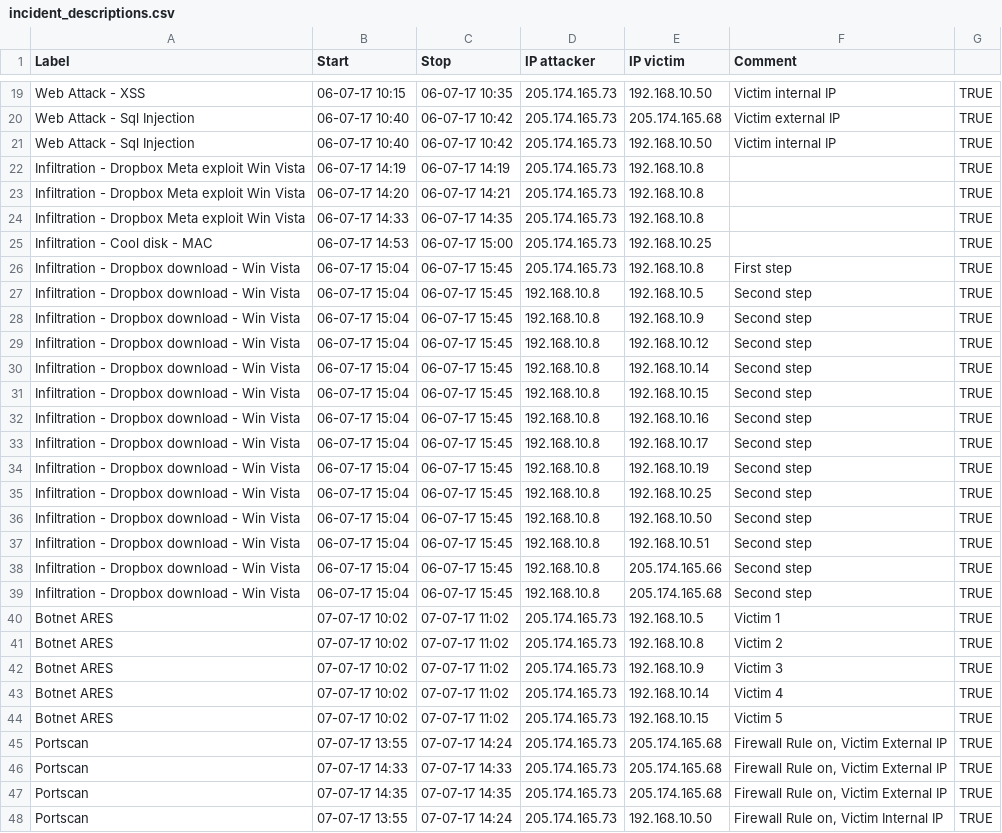
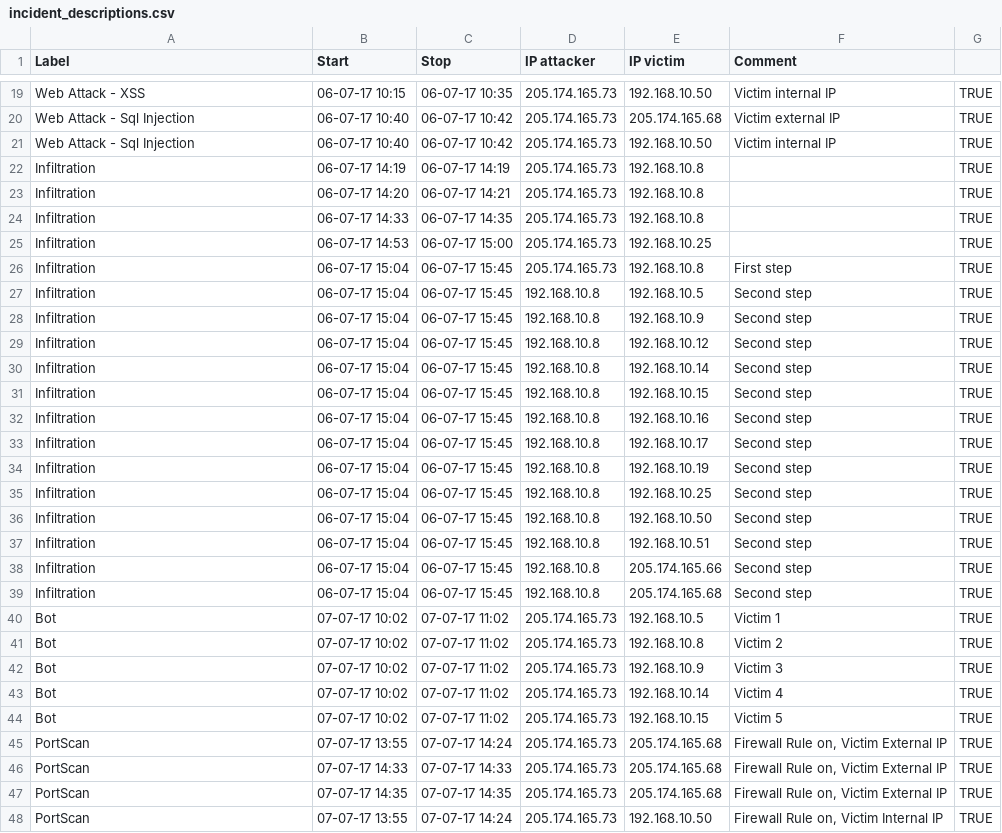
Before and after one commit to kidmose/lstm-rnn-correlation, a CSV file: preprocessing/cic-ids-2017/incident_descriptions.csv, drawn as a sheet; only a part is shown, gaps mark what is left out; the diff covers the shown part only.

```diff
--- a/preprocessing/cic-ids-2017/incident_descriptions.csv
+++ b/preprocessing/cic-ids-2017/incident_descriptions.csv
@@ -21,28 +21,28 @@ Web Attack - Sql Injection,06-07-17 10:40,06-07-17 10:42,205.174.165.73,205.174.
 Web Attack - Sql Injection,06-07-17 10:40,06-07-17 10:42,205.174.165.73,192.168.10.50,Victim internal IP,TRUE
-Infiltration - Dropbox Meta exploit Win Vista,06-07-17 14:19,06-07-17 14:19,205.174.165.73,192.168.10.8,,TRUE
-Infiltration - Dropbox Meta exploit Win Vista,06-07-17 14:20,06-07-17 14:21,205.174.165.73,192.168.10.8,,TRUE
-Infiltration - Dropbox Meta exploit Win Vista,06-07-17 14:33,06-07-17 14:35,205.174.165.73,192.168.10.8,,TRUE
-Infiltration - Cool disk - MAC,06-07-17 14:53,06-07-17 15:00,205.174.165.73,192.168.10.25,,TRUE
-Infiltration - Dropbox download - Win Vista,06-07-17 15:04,06-07-17 15:45,205.174.165.73,192.168.10.8,First step,TRUE
-Infiltration - Dropbox download - Win Vista,06-07-17 15:04,06-07-17 15:45,192.168.10.8,192.168.10.5,Second step,TRUE
-Infiltration - Dropbox download - Win Vista,06-07-17 15:04,06-07-17 15:45,192.168.10.8,192.168.10.9,Second step,TRUE
-Infiltration - Dropbox download - Win Vista,06-07-17 15:04,06-07-17 15:45,192.168.10.8,192.168.10.12,Second step,TRUE
-Infiltration - Dropbox download - Win Vista,06-07-17 15:04,06-07-17 15:45,192.168.10.8,192.168.10.14,Second step,TRUE
-Infiltration - Dropbox download - Win Vista,06-07-17 15:04,06-07-17 15:45,192.168.10.8,192.168.10.15,Second step,TRUE
-Infiltration - Dropbox download - Win Vista,06-07-17 15:04,06-07-17 15:45,192.168.10.8,192.168.10.16,Second step,TRUE
-Infiltration - Dropbox download - Win Vista,06-07-17 15:04,06-07-17 15:45,192.168.10.8,192.168.10.17,Second step,TRUE
-Infiltration - Dropbox download - Win Vista,06-07-17 15:04,06-07-17 15:45,192.168.10.8,192.168.10.19,Second step,TRUE
-Infiltration - Dropbox download - Win Vista,06-07-17 15:04,06-07-17 15:45,192.168.10.8,192.168.10.25,Second step,TRUE
-Infiltration - Dropbox download - Win Vista,06-07-17 15:04,06-07-17 15:45,192.168.10.8,192.168.10.50,Second step,TRUE
-Infiltration - Dropbox download - Win Vista,06-07-17 15:04,06-07-17 15:45,192.168.10.8,192.168.10.51,Second step,TRUE
-Infiltration - Dropbox download - Win Vista,06-07-17 15:04,06-07-17 15:45,192.168.10.8,205.174.165.66,Second step,TRUE
-Infiltration - Dropbox download - Win Vista,06-07-17 15:04,06-07-17 15:45,192.168.10.8,205.174.165.68,Second step,TRUE
-Botnet ARES,07-07-17 10:02,07-07-17 11:02,205.174.165.73,192.168.10.5,Victim 1,TRUE
-Botnet ARES,07-07-17 10:02,07-07-17 11:02,205.174.165.73,192.168.10.8,Victim 2,TRUE
-Botnet ARES,07-07-17 10:02,07-07-17 11:02,205.174.165.73,192.168.10.9,Victim 3,TRUE
-Botnet ARES,07-07-17 10:02,07-07-17 11:02,205.174.165.73,192.168.10.14,Victim 4,TRUE
-Botnet ARES,07-07-17 10:02,07-07-17 11:02,205.174.165.73,192.168.10.15,Victim 5,TRUE
-Portscan,07-07-17 13:55,07-07-17 14:24,205.174.165.73,205.174.165.68,"Firewall Rule on, Victim External IP",TRUE
-Portscan,07-07-17 14:33,07-07-17 14:33,205.174.165.73,205.174.165.68,"Firewall Rule on, Victim External IP",TRUE
-Portscan,07-07-17 14:35,07-07-17 14:35,205.174.165.73,205.174.165.68,"Firewall Rule on, Victim External IP",TRUE
-Portscan,07-07-17 13:55,07-07-17 14:24,205.174.165.73,192.168.10.50,"Firewall Rule on, Victim Internal IP",TRUE
+Infiltration,06-07-17 14:19,06-07-17 14:19,205.174.165.73,192.168.10.8,,TRUE
+Infiltration,06-07-17 14:20,06-07-17 14:21,205.174.165.73,192.168.10.8,,TRUE
+Infiltration,06-07-17 14:33,06-07-17 14:35,205.174.165.73,192.168.10.8,,TRUE
+Infiltration,06-07-17 14:53,06-07-17 15:00,205.174.165.73,192.168.10.25,,TRUE
+Infiltration,06-07-17 15:04,06-07-17 15:45,205.174.165.73,192.168.10.8,First step,TRUE
+Infiltration,06-07-17 15:04,06-07-17 15:45,192.168.10.8,192.168.10.5,Second step,TRUE
+Infiltration,06-07-17 15:04,06-07-17 15:45,192.168.10.8,192.168.10.9,Second step,TRUE
+Infiltration,06-07-17 15:04,06-07-17 15:45,192.168.10.8,192.168.10.12,Second step,TRUE
+Infiltration,06-07-17 15:04,06-07-17 15:45,192.168.10.8,192.168.10.14,Second step,TRUE
+Infiltration,06-07-17 15:04,06-07-17 15:45,192.168.10.8,192.168.10.15,Second step,TRUE
+Infiltration,06-07-17 15:04,06-07-17 15:45,192.168.10.8,192.168.10.16,Second step,TRUE
+Infiltration,06-07-17 15:04,06-07-17 15:45,192.168.10.8,192.168.10.17,Second step,TRUE
+Infiltration,06-07-17 15:04,06-07-17 15:45,192.168.10.8,192.168.10.19,Second step,TRUE
+Infiltration,06-07-17 15:04,06-07-17 15:45,192.168.10.8,192.168.10.25,Second step,TRUE
+Infiltration,06-07-17 15:04,06-07-17 15:45,192.168.10.8,192.168.10.50,Second step,TRUE
+Infiltration,06-07-17 15:04,06-07-17 15:45,192.168.10.8,192.168.10.51,Second step,TRUE
+Infiltration,06-07-17 15:04,06-07-17 15:45,192.168.10.8,205.174.165.66,Second step,TRUE
+Infiltration,06-07-17 15:04,06-07-17 15:45,192.168.10.8,205.174.165.68,Second step,TRUE
+Bot,07-07-17 10:02,07-07-17 11:02,205.174.165.73,192.168.10.5,Victim 1,TRUE
+Bot,07-07-17 10:02,07-07-17 11:02,205.174.165.73,192.168.10.8,Victim 2,TRUE
+Bot,07-07-17 10:02,07-07-17 11:02,205.174.165.73,192.168.10.9,Victim 3,TRUE
+Bot,07-07-17 10:02,07-07-17 11:02,205.174.165.73,192.168.10.14,Victim 4,TRUE
+Bot,07-07-17 10:02,07-07-17 11:02,205.174.165.73,192.168.10.15,Victim 5,TRUE
+PortScan,07-07-17 13:55,07-07-17 14:24,205.174.165.73,205.174.165.68,"Firewall Rule on, Victim External IP",TRUE
+PortScan,07-07-17 14:33,07-07-17 14:33,205.174.165.73,205.174.165.68,"Firewall Rule on, Victim External IP",TRUE
+PortScan,07-07-17 14:35,07-07-17 14:35,205.174.165.73,205.174.165.68,"Firewall Rule on, Victim External IP",TRUE
+PortScan,07-07-17 13:55,07-07-17 14:24,205.174.165.73,192.168.10.50,"Firewall Rule on, Victim Internal IP",TRUE
```
Also changed, not shown: 12 edited cells elsewhere in this file, 2 other files.
